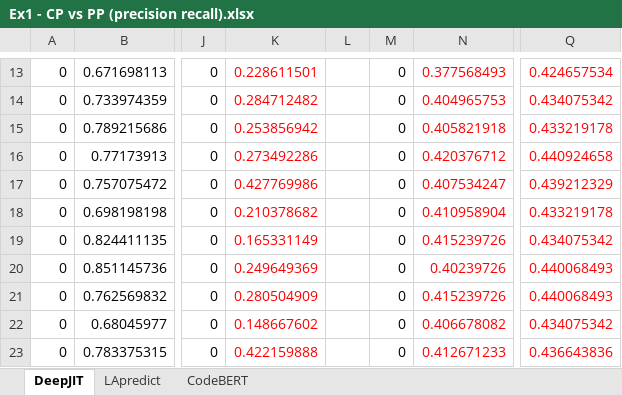
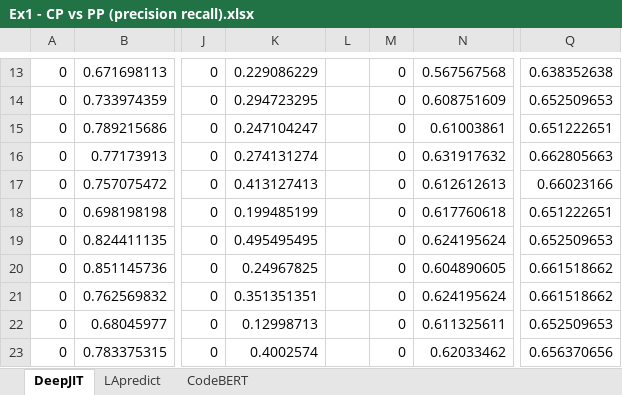
Before and after one commit to xhulja07/CPa, an Excel workbook: EX1/CPa vs. Baseline/Ex1 - CP vs PP (precision recall).xlsx, sheet DeepJIT, drawn as a sheet; only a part is shown, gaps mark what is left out; values as stored, in another font and other column widths than the file's, no borders; the diff covers the shown part only; the diff names each change by its address in the sheet, - before the commit and + after, or states it on an @@ line.

```diff
--- a/EX1/CPa vs. Baseline/Ex1 - CP vs PP (precision recall).xlsx (sheet DeepJIT)
+++ b/EX1/CPa vs. Baseline/Ex1 - CP vs PP (precision recall).xlsx (sheet DeepJIT)
-K13:K23 text colour: #FF0000
+K13:K23 text colour: black
-K13: 0.228611501
+K13: 0.229086229
-N13:N23 text colour: #FF0000
+N13:N23 text colour: black
-N13: 0.377568493
+N13: 0.567567568
-Q13:Q23 text colour: #FF0000
+Q13:Q23 text colour: black
-Q13: 0.424657534
+Q13: 0.638352638
-K14: 0.284712482
+K14: 0.294723295
-N14: 0.404965753
+N14: 0.608751609
-Q14: 0.434075342
+Q14: 0.652509653
-K15: 0.253856942
+K15: 0.247104247
-N15: 0.405821918
+N15: 0.61003861
-Q15: 0.433219178
+Q15: 0.651222651
-K16: 0.273492286
+K16: 0.274131274
-N16: 0.420376712
+N16: 0.631917632
-Q16: 0.440924658
+Q16: 0.662805663
-K17: 0.427769986
+K17: 0.413127413
-N17: 0.407534247
+N17: 0.612612613
-Q17: 0.439212329
+Q17: 0.66023166
-K18: 0.210378682
+K18: 0.199485199
-N18: 0.410958904
+N18: 0.617760618
-Q18: 0.433219178
+Q18: 0.651222651
-K19: 0.165331149
+K19: 0.495495495
-N19: 0.415239726
+N19: 0.624195624
-Q19: 0.434075342
+Q19: 0.652509653
-K20: 0.249649369
+K20: 0.24967825
-N20: 0.40239726
+N20: 0.604890605
-Q20:Q21: 0.440068493
+Q20:Q21: 0.661518662
-K21: 0.280504909
+K21: 0.351351351
-N21: 0.415239726
+N21: 0.624195624
-K22: 0.148667602
+K22: 0.12998713
-N22: 0.406678082
+N22: 0.611325611
-Q22: 0.434075342
+Q22: 0.652509653
-K23: 0.422159888
+K23: 0.4002574
-N23: 0.412671233
+N23: 0.62033462
-Q23: 0.436643836
+Q23: 0.656370656
```
Also changed, not shown: 270 edited cells and cell formats elsewhere in this sheet, 3 other files.
